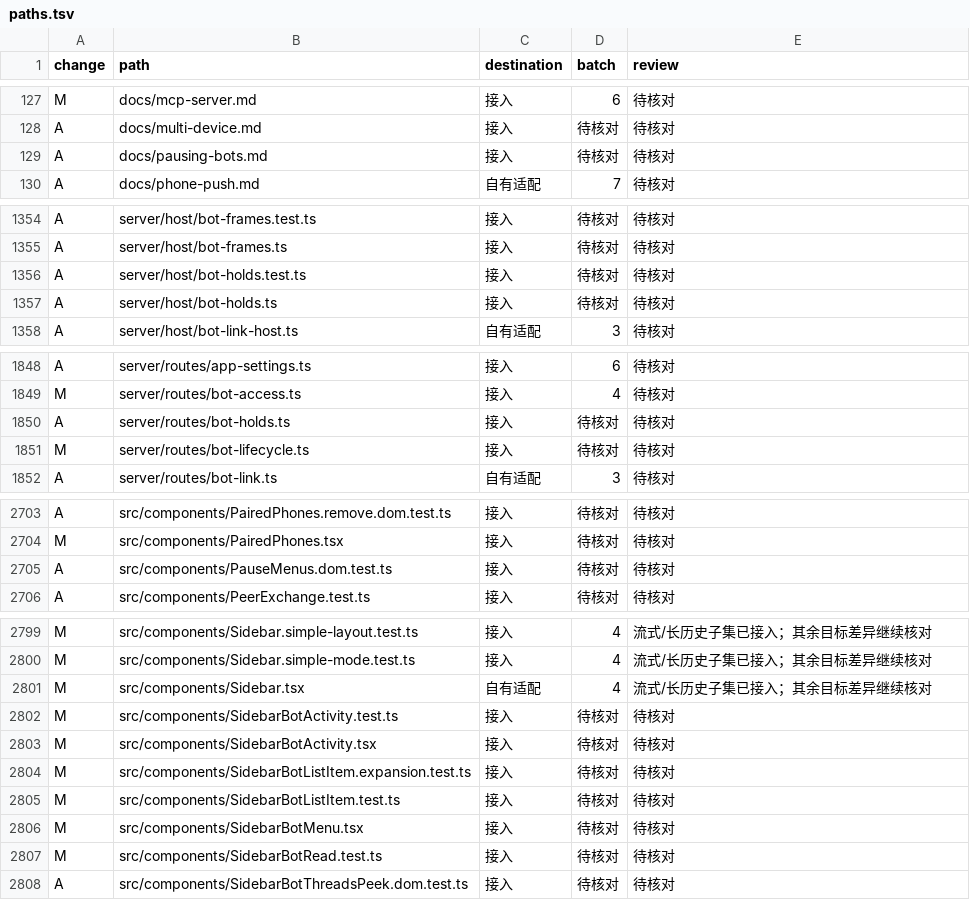
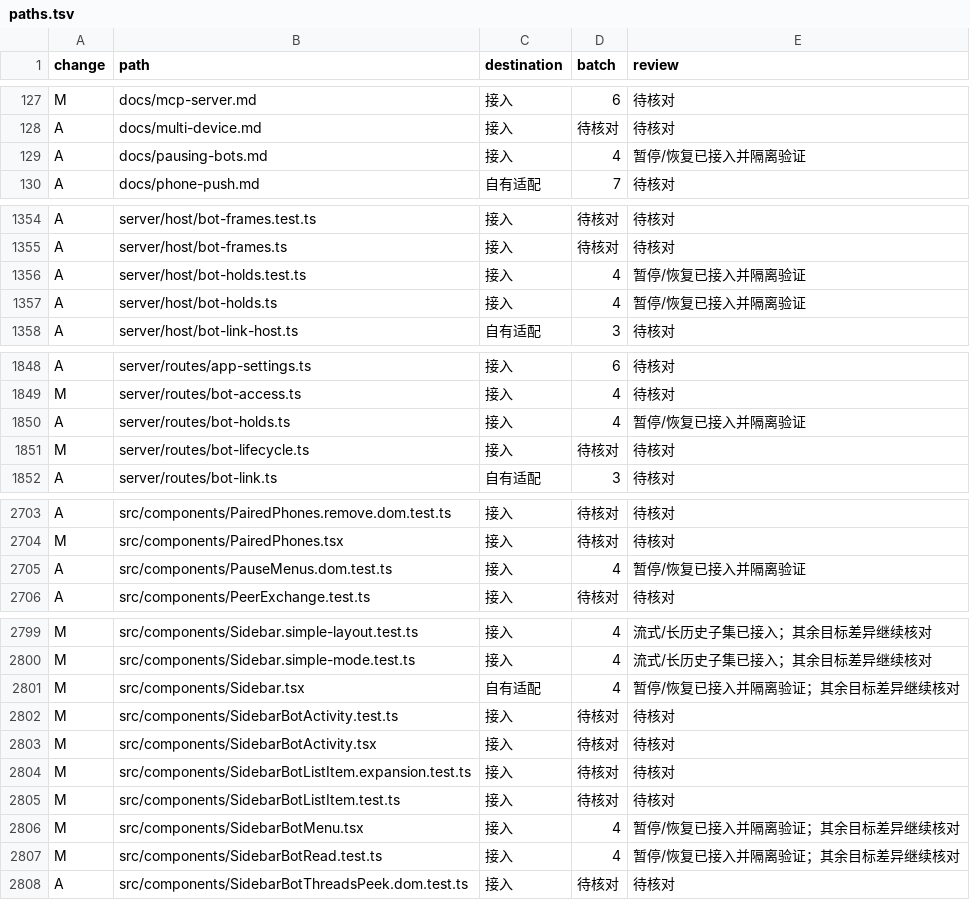
Before and after one commit to Zluo003/donebot, a TSV file: docs/upgrades/0.1.173/paths.tsv, drawn as a sheet; only a part is shown, gaps mark what is left out; the diff covers the shown part only.

```diff
--- a/docs/upgrades/0.1.173/paths.tsv
+++ b/docs/upgrades/0.1.173/paths.tsv
@@ -128,3 +128,3 @@ M	docs/mcp-server.md	接入	6	待核对
 A	docs/multi-device.md	接入	待核对	待核对
-A	docs/pausing-bots.md	接入	待核对	待核对
+A	docs/pausing-bots.md	接入	4	暂停/恢复已接入并隔离验证
 A	docs/phone-push.md	自有适配	7	待核对
@@ -1355,4 +1355,4 @@ A	server/host/bot-frames.test.ts	接入	待核对	待核对
 A	server/host/bot-frames.ts	接入	待核对	待核对
-A	server/host/bot-holds.test.ts	接入	待核对	待核对
-A	server/host/bot-holds.ts	接入	待核对	待核对
+A	server/host/bot-holds.test.ts	接入	4	暂停/恢复已接入并隔离验证
+A	server/host/bot-holds.ts	接入	4	暂停/恢复已接入并隔离验证
 A	server/host/bot-link-host.ts	自有适配	3	待核对
@@ -1849,3 +1849,3 @@ A	server/routes/app-settings.ts	接入	6	待核对
 M	server/routes/bot-access.ts	接入	4	待核对
-A	server/routes/bot-holds.ts	接入	待核对	待核对
+A	server/routes/bot-holds.ts	接入	4	暂停/恢复已接入并隔离验证
 M	server/routes/bot-lifecycle.ts	接入	待核对	待核对
@@ -2704,3 +2704,3 @@ A	src/components/PairedPhones.remove.dom.test.ts	接入	待核对	待核对
 M	src/components/PairedPhones.tsx	接入	待核对	待核对
-A	src/components/PauseMenus.dom.test.ts	接入	待核对	待核对
+A	src/components/PauseMenus.dom.test.ts	接入	4	暂停/恢复已接入并隔离验证
 A	src/components/PeerExchange.test.ts	接入	待核对	待核对
@@ -2800,3 +2800,3 @@ M	src/components/Sidebar.simple-layout.test.ts	接入	4	流式/长历史子集
 M	src/components/Sidebar.simple-mode.test.ts	接入	4	流式/长历史子集已接入；其余目标差异继续核对
-M	src/components/Sidebar.tsx	自有适配	4	流式/长历史子集已接入；其余目标差异继续核对
+M	src/components/Sidebar.tsx	自有适配	4	暂停/恢复已接入并隔离验证；其余目标差异继续核对
 M	src/components/SidebarBotActivity.test.ts	接入	待核对	待核对
@@ -2805,4 +2805,4 @@ M	src/components/SidebarBotListItem.expansion.test.ts	接入	待核对	待核对
 M	src/components/SidebarBotListItem.test.ts	接入	待核对	待核对
-M	src/components/SidebarBotMenu.tsx	接入	待核对	待核对
-M	src/components/SidebarBotRead.test.ts	接入	待核对	待核对
+M	src/components/SidebarBotMenu.tsx	接入	4	暂停/恢复已接入并隔离验证；其余目标差异继续核对
+M	src/components/SidebarBotRead.test.ts	接入	4	暂停/恢复已接入并隔离验证；其余目标差异继续核对
 A	src/components/SidebarBotThreadsPeek.dom.test.ts	接入	待核对	待核对
```
Also changed, not shown: 8 edited cells elsewhere in this file, 27 other files.
